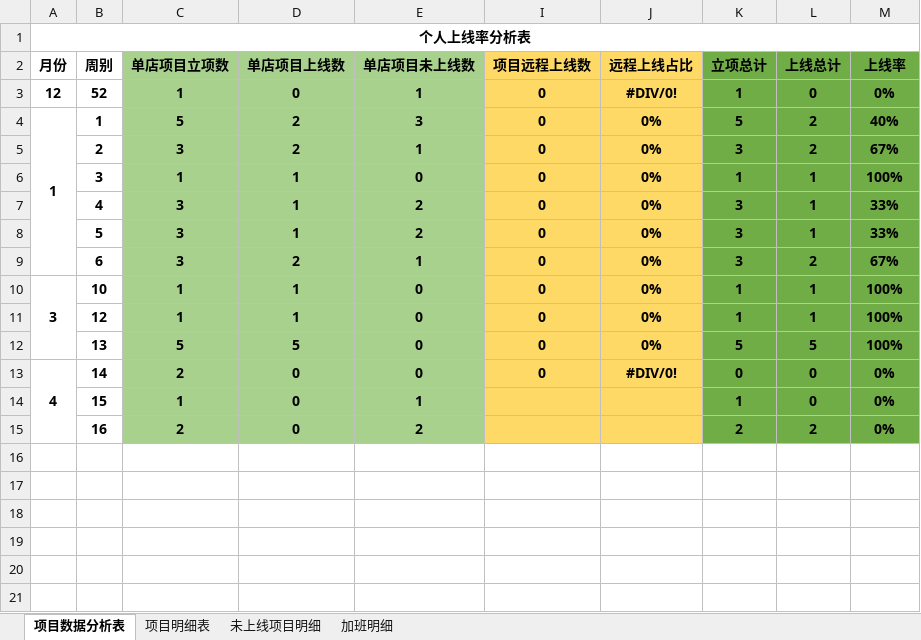
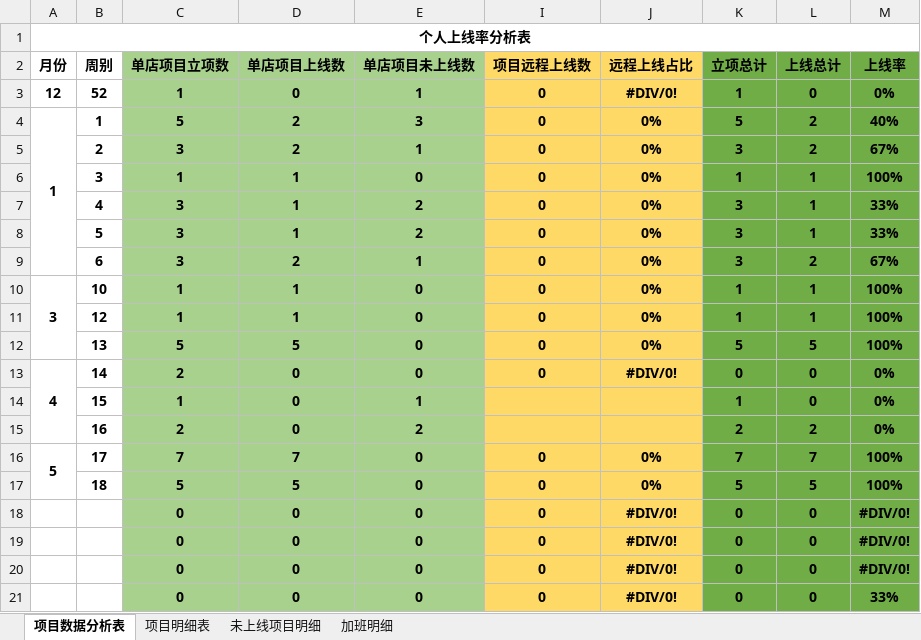
Before and after one commit to zhanglei601396810/NanJing, an Excel workbook: 周数据/《个人上线率统计表》-高阳.xlsx, sheet 项目数据分析表, drawn as a sheet; values as stored, in another font and other column widths than the file's, no borders; the diff names each change by its address in the sheet, - before the commit and + after, or states it on an @@ line.

```diff
--- a/周数据/《个人上线率统计表》-高阳.xlsx (sheet 项目数据分析表)
+++ b/周数据/《个人上线率统计表》-高阳.xlsx (sheet 项目数据分析表)
+row 16: 5 | 17 | 7 | 7 | 0 | 0 | 0% | 7 | 7 | 100%
+row 17:  | 18 | 5 | 5 | 0 | 0 | 0% | 5 | 5 | 100%
+row 18:  |  | 0 | 0 | 0 | 0 | #DIV/0! | 0 | 0 | #DIV/0!
+row 19:  |  | 0 | 0 | 0 | 0 | #DIV/0! | 0 | 0 | #DIV/0!
+row 20:  |  | 0 | 0 | 0 | 0 | #DIV/0! | 0 | 0 | #DIV/0!
+row 21:  |  | 0 | 0 | 0 | 0 | #DIV/0! | 0 | 0 | 33%
```
Also changed, not shown: sheet 项目明细表, sheet 加班明细, 周数据/《个人上线率统计表》-方兆强.xlsx, 周数据/《个人上线率统计表》-翁晨.xlsx.
